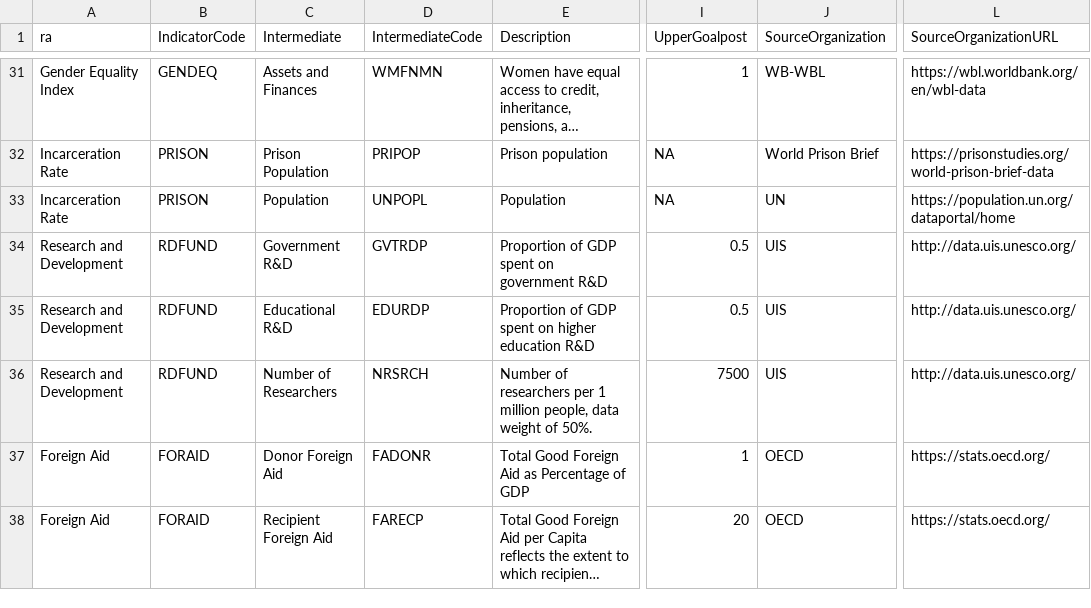
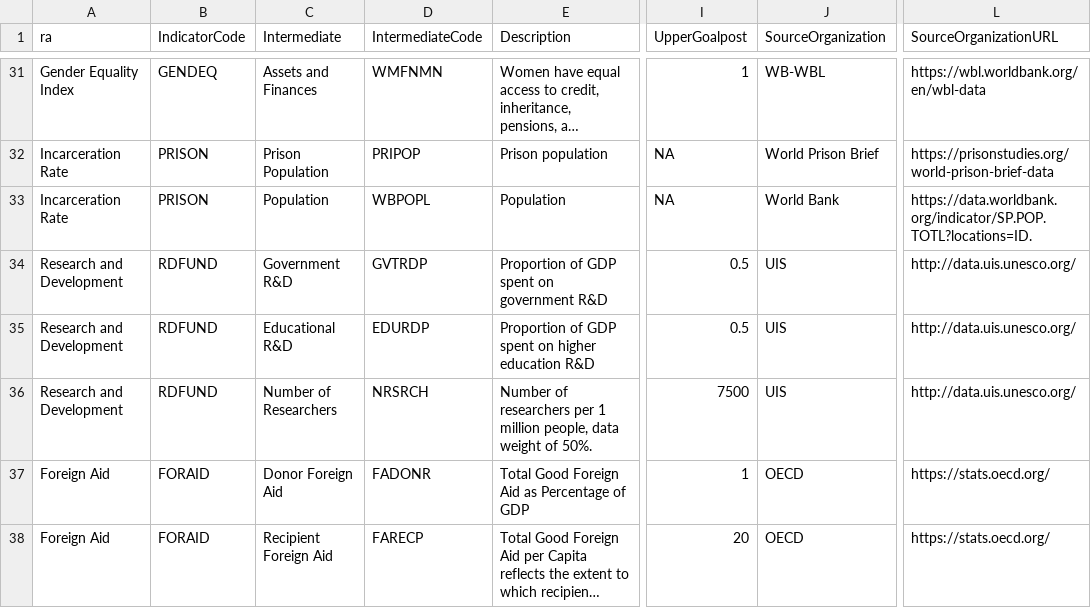
Before and after one commit to tjmisko/sspi-data-webapp, a CSV file: local/IntermediateDetails.csv, drawn as a sheet; only a part is shown, gaps mark what is left out; long unchanged cells end in …; the diff names each change by its address in the sheet, - before the commit and + after, or states it on an @@ line.

```diff
--- a/local/IntermediateDetails.csv
+++ b/local/IntermediateDetails.csv
-D33 (IntermediateCode): UNPOPL
+D33 (IntermediateCode): WBPOPL
-J33 (SourceOrganization): UN
+J33 (SourceOrganization): World Bank
-L33 (SourceOrganizationURL): https://population.un.org/dataportal/home
+L33 (SourceOrganizationURL): https://data.worldbank.org/indicator/SP.POP.TOTL?locations=ID.
```
Also changed, not shown: local/IndicatorDetails.csv, 1 other file.
